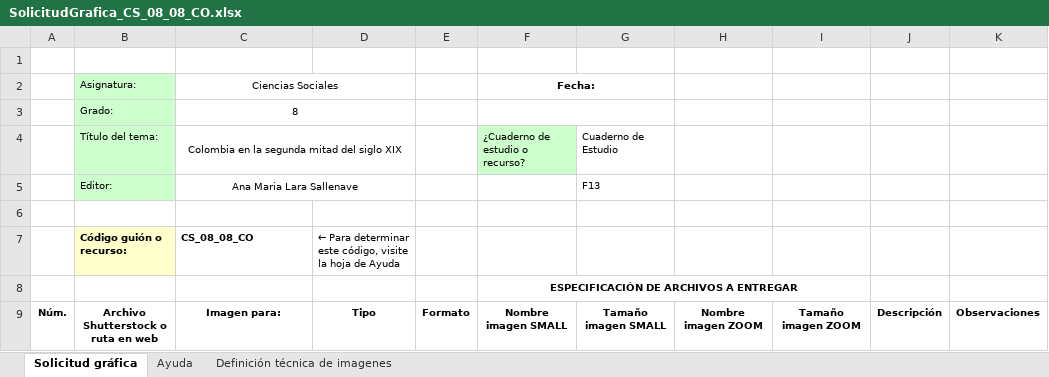
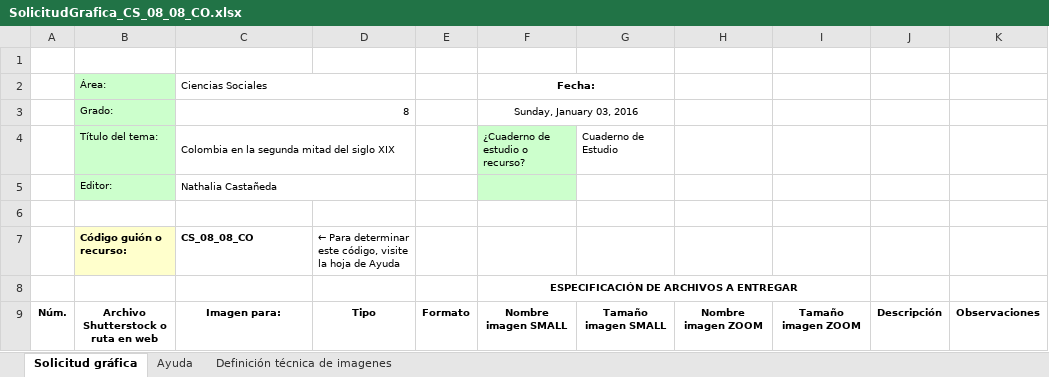
Before and after one commit to AulaPlanetaColombia/CienciasSociales, an Excel workbook: fuentes/contenidos/grado08/guion08/SolicitudGrafica_CS_08_08_CO.xlsx, sheet Solicitud gráfica, drawn as a sheet; only a part is shown; values as stored, in another font and other column widths than the file's, no borders; conditional formats not drawn; the diff covers the shown part only; the diff names each change by its address in the sheet, - before the commit and + after, or states it on an @@ line.

Commit message:
Actualizacion de contenidos
Manuscrito, escaleta y solicitud grafica manuscrito CS_08_08_CO
actualizados

```diff
--- a/fuentes/contenidos/grado08/guion08/SolicitudGrafica_CS_08_08_CO.xlsx (sheet Solicitud gráfica)
+++ b/fuentes/contenidos/grado08/guion08/SolicitudGrafica_CS_08_08_CO.xlsx (sheet Solicitud gráfica)
-B2: Asignatura:
+B2: Área:
-C2 alignment: center
+C2 alignment: left
-C3 alignment: center
+C3 alignment: right
-F3: (empty)
+F3: Sunday, January 03, 2016
-C4:C5 alignment: center
+C4:C5 alignment: left
-C5: Ana Maria Lara Sallenave
+C5: Nathalia Castañeda
-F5 fill: none
+F5 fill: #CCFFCC
-G5: F13
+G5: (empty)
```
Also changed, not shown: 6 added rows, 47 edited cells and cell formats elsewhere in this sheet, sheet Definición técnica de imagenes, formulas that keep their value, hidden cells, charts or pictures, 4 other files.
